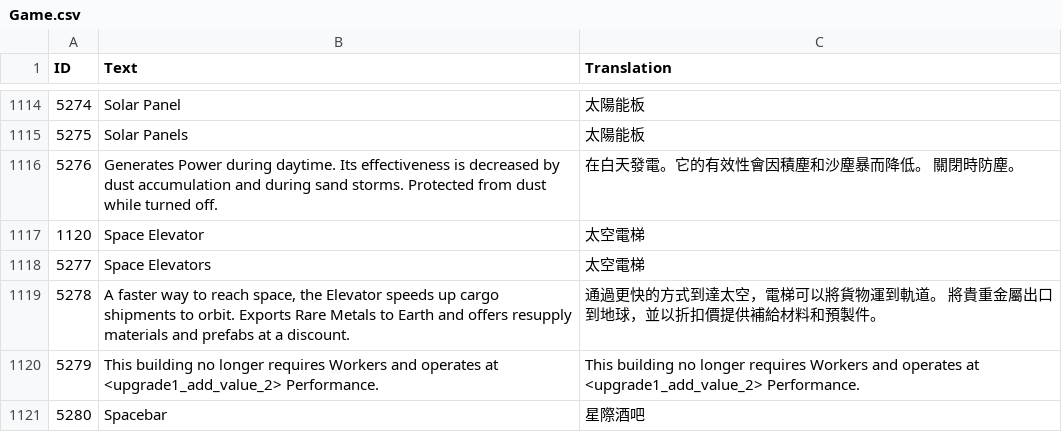
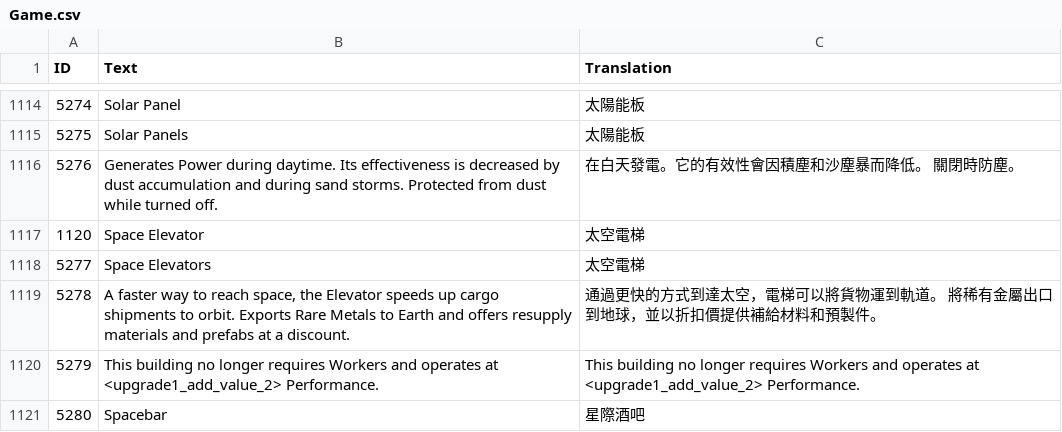
Before and after one commit to ksp-amosa/survivingmars_trad_chinese, a CSV file: Trad Chinese/Game.csv, drawn as a sheet; only a part is shown, gaps mark what is left out; the diff covers the shown part only; the diff names each change by its address in the sheet, - before the commit and + after, or states it on an @@ line.

```diff
--- a/Trad Chinese/Game.csv
+++ b/Trad Chinese/Game.csv
-C1119 (Translation): …道。 將貴重金屬出口…
+C1119 (Translation): …道。 將稀有金屬出口…
```
Also changed, not shown: 32 edited cells elsewhere in this file.
